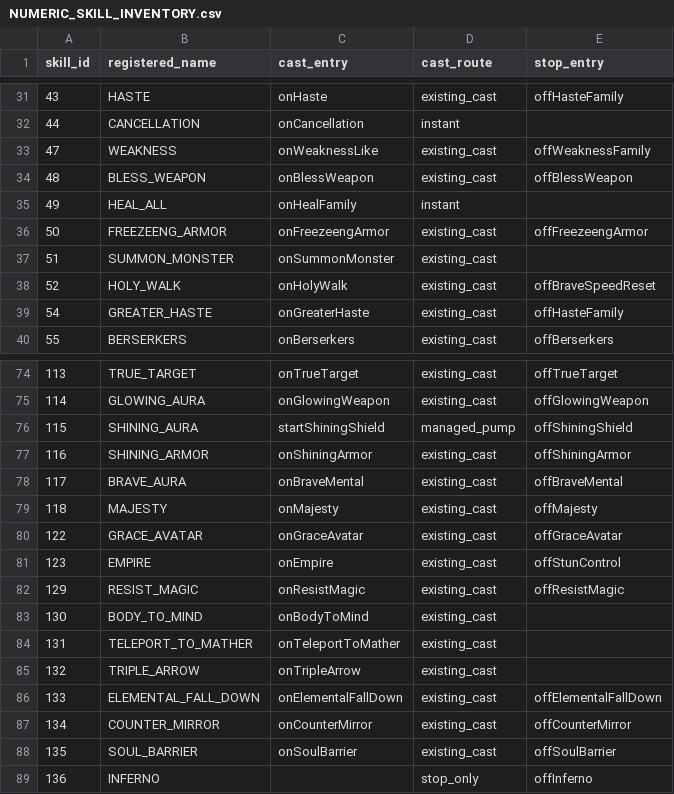
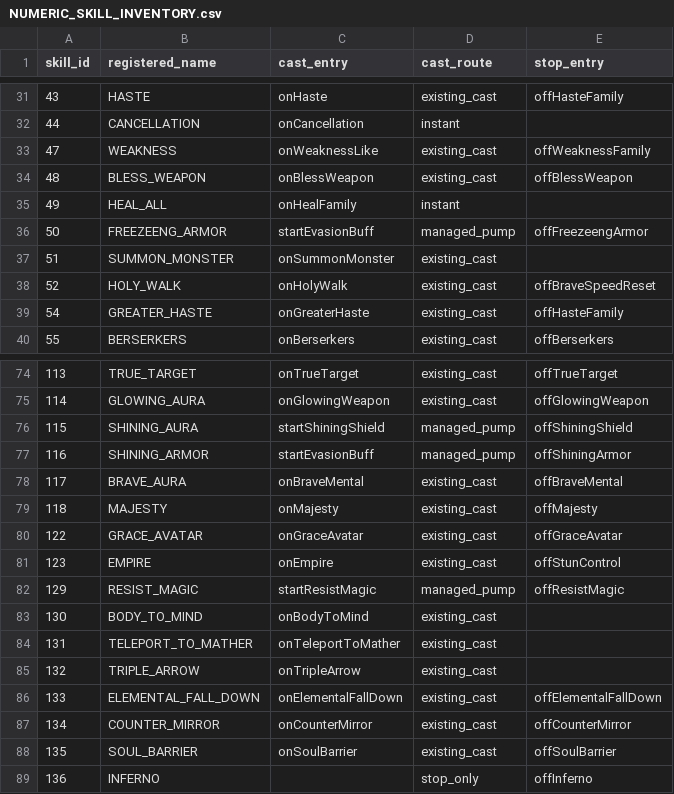
Before and after one commit to choeyeonggeol16-sketch/1234, a CSV file: rkern/docs/skill_effect_lifecycle_20261120/NUMERIC_SKILL_INVENTORY.csv, drawn as a sheet; only a part is shown, gaps mark what is left out.

Commit message:
Share evasion and magic resistance sources with login restoration

```diff
--- a/rkern/docs/skill_effect_lifecycle_20261120/NUMERIC_SKILL_INVENTORY.csv
+++ b/rkern/docs/skill_effect_lifecycle_20261120/NUMERIC_SKILL_INVENTORY.csv
@@ -35,3 +35,3 @@ skill_id,registered_name,cast_entry,cast_route,stop_entry
 49,HEAL_ALL,onHealFamily,instant,
-50,FREEZEENG_ARMOR,onFreezeengArmor,existing_cast,offFreezeengArmor
+50,FREEZEENG_ARMOR,startEvasionBuff,managed_pump,offFreezeengArmor
 51,SUMMON_MONSTER,onSummonMonster,existing_cast,
@@ -76,3 +76,3 @@ skill_id,registered_name,cast_entry,cast_route,stop_entry
 115,SHINING_AURA,startShiningShield,managed_pump,offShiningShield
-116,SHINING_ARMOR,onShiningArmor,existing_cast,offShiningArmor
+116,SHINING_ARMOR,startEvasionBuff,managed_pump,offShiningArmor
 117,BRAVE_AURA,onBraveMental,existing_cast,offBraveMental
@@ -81,3 +81,3 @@ skill_id,registered_name,cast_entry,cast_route,stop_entry
 123,EMPIRE,onEmpire,existing_cast,offStunControl
-129,RESIST_MAGIC,onResistMagic,existing_cast,offResistMagic
+129,RESIST_MAGIC,startResistMagic,managed_pump,offResistMagic
 130,BODY_TO_MIND,onBodyToMind,existing_cast,
```
Also changed, not shown: 6 other files.
